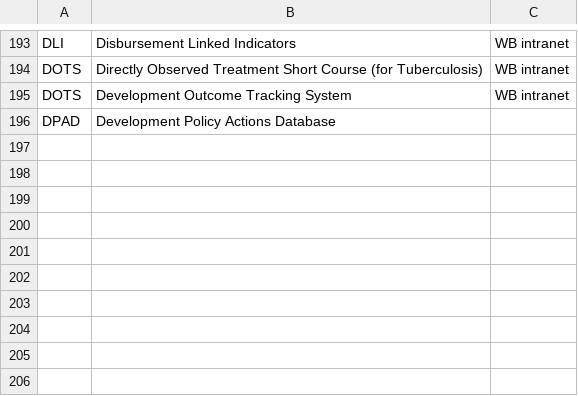
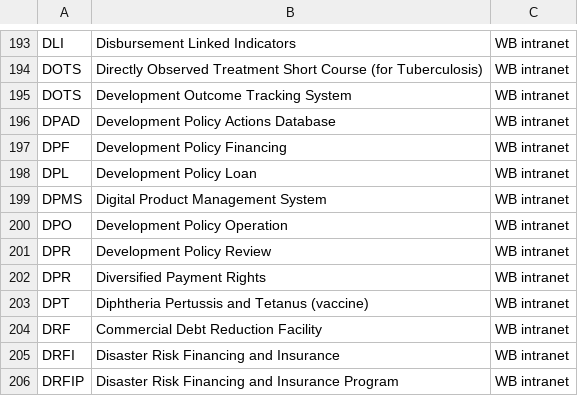
Before and after one commit to Matheusoz/el-processing-tools-wb, a CSV file: data/whitelists/whitelists/whitelist_acronyms.csv, drawn as a sheet; only a part is shown, gaps mark what is left out.

Commit message:
Reorganize modules

```diff
--- a/data/whitelists/whitelists/whitelist_acronyms.csv
+++ b/data/whitelists/whitelists/whitelist_acronyms.csv
@@ -195,2 +195,12 @@ DOTS, Directly Observed Treatment Short Course (for Tuberculosis),WB intranet
 DOTS, Development Outcome Tracking System,WB intranet
-DPAD, Development Policy Actions Database
+DPAD, Development Policy Actions Database,WB intranet
+DPF, Development Policy Financing,WB intranet
+DPL, Development Policy Loan,WB intranet
+DPMS, Digital Product Management System,WB intranet
+DPO, Development Policy Operation,WB intranet
+DPR, Development Policy Review,WB intranet
+DPR, Diversified Payment Rights,WB intranet
+DPT, Diphtheria Pertussis and Tetanus (vaccine),WB intranet
+DRF, Commercial Debt Reduction Facility ,WB intranet
+DRFI, Disaster Risk Financing and Insurance,WB intranet
+DRFIP, Disaster Risk Financing and Insurance Program,WB intranet
```
